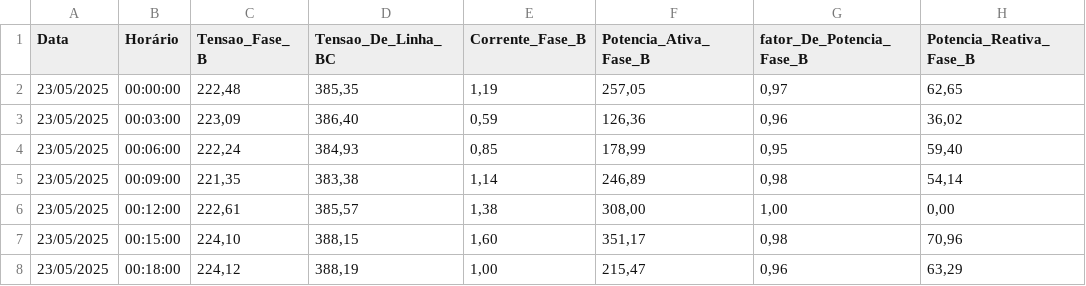
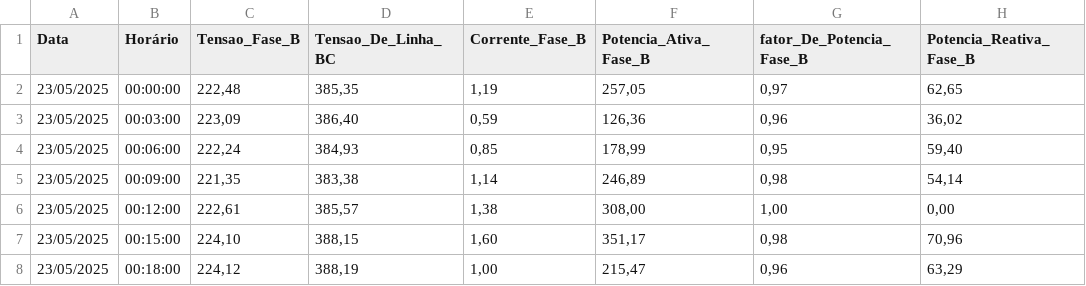
Before and after one commit to FelipeBastos12/Superviosio_medicao, a CSV file: Medicoes_FASEB.csv, drawn as a sheet; only a part is shown; the diff names each change by its address in the sheet, - before the commit and + after, or states it on an @@ line.

Commit message:
Update Medicoes_FASEB.csv

```diff
--- a/Medicoes_FASEB.csv
+++ b/Medicoes_FASEB.csv
-C1: Tensao_Fase_ B
+C1: Tensao_Fase_B
```
